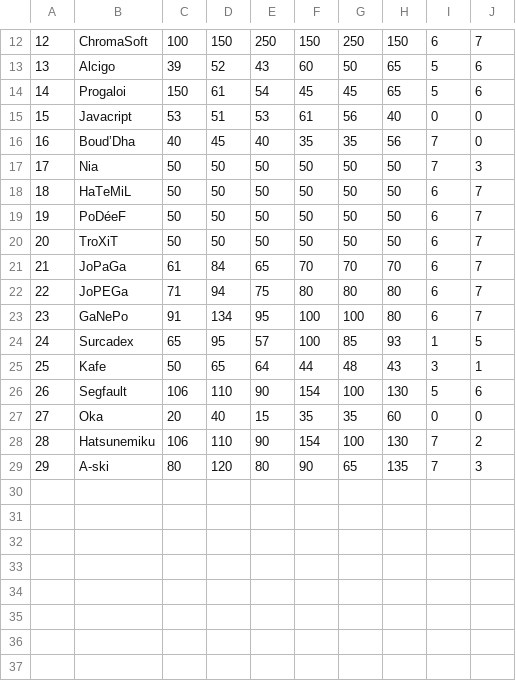
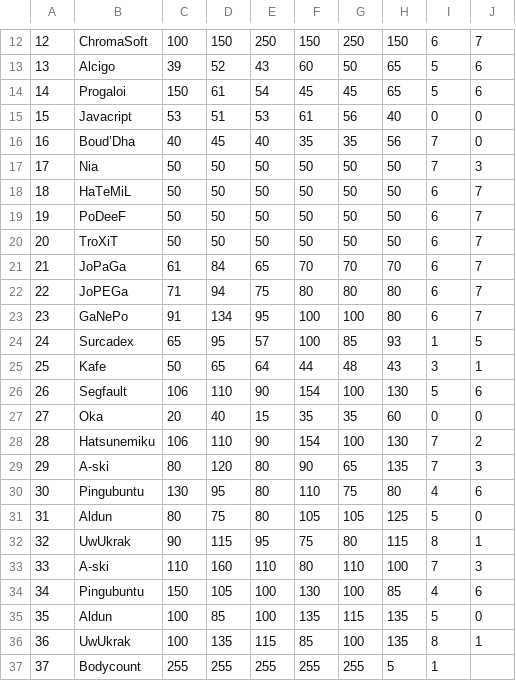
Before and after one commit to Lounol72/ICPocket, a CSV file: data/dataPoke.csv, drawn as a sheet; only a part is shown, gaps mark what is left out.

```diff
--- a/data/dataPoke.csv
+++ b/data/dataPoke.csv
@@ -18,3 +18,3 @@
 18,HaTeMiL,50,50,50,50,50,50,6,7
-19,PoDéeF,50,50,50,50,50,50,6,7
+19,PoDeeF,50,50,50,50,50,50,6,7
 20,TroXiT,50,50,50,50,50,50,6,7
@@ -29 +29,9 @@
 29,A-ski,80,120,80,90,65,135,7,3
+30,Pingubuntu,130,95,80,110,75,80,4,6
+31,Aldun,80,75,80,105,105,125,5,0
+32,UwUkrak,90,115,95,75,80,115,8,1
+33,A-ski,110,160,110,80,110,100,7,3
+34,Pingubuntu,150,105,100,130,100,85,4,6
+35,Aldun,100,85,100,135,115,135,5,0
+36,UwUkrak,100,135,115,85,100,135,8,1
+37,Bodycount,255,255,255,255,255,5,1
```
Also changed, not shown: data/dataTrainer.csv, 5 other files.
